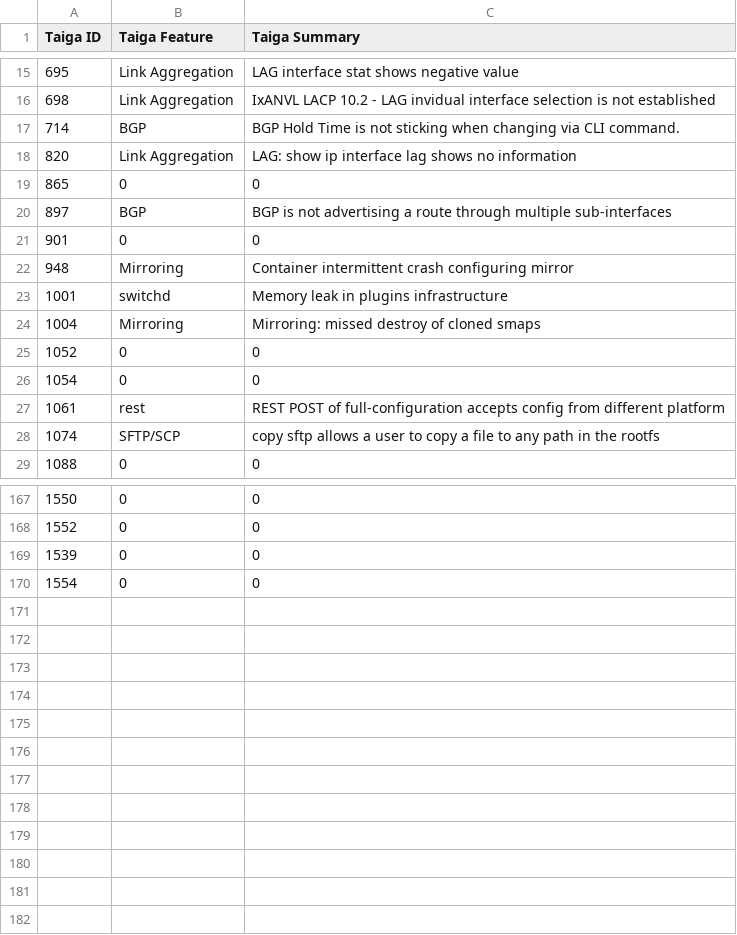
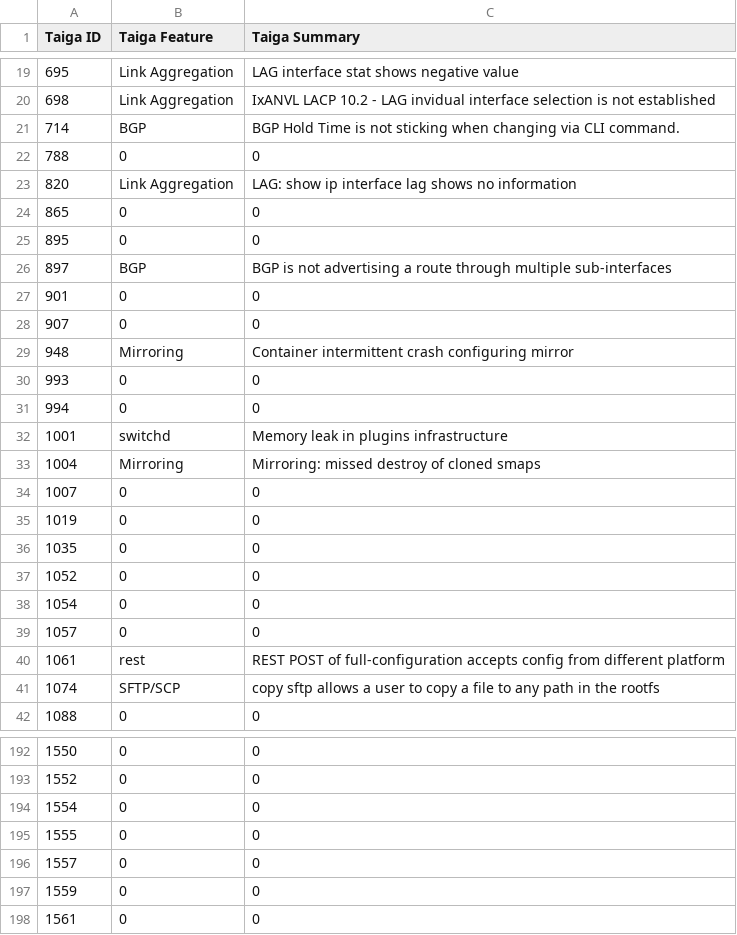
Before and after one commit to OpenSwitchNOS/openswitch-infra-commit-validation, a CSV file: TaigaApprovedDefects.csv, drawn as a sheet; only a part is shown, gaps mark what is left out; the diff covers the shown part only.

Commit message:
updated with latest
Signed-off-by: Scotten <susan.scotten@hpe.com>

```diff
--- a/TaigaApprovedDefects.csv
+++ b/TaigaApprovedDefects.csv
@@ -17,11 +21,20 @@ Taiga ID   ,Taiga Feature,Taiga Summary
 714,BGP,BGP Hold Time is not sticking when changing via CLI command.
+788,0,0
 820,Link Aggregation,LAG: show ip interface lag shows no information
 865,0,0
+895,0,0
 897,BGP,BGP is not advertising a route through multiple sub-interfaces
 901,0,0
+907,0,0
 948,Mirroring,Container intermittent crash configuring mirror
+993,0,0
+994,0,0
 1001,switchd,Memory leak in plugins infrastructure
 1004,Mirroring,Mirroring: missed destroy of cloned smaps
+1007,0,0
+1019,0,0
+1035,0,0
 1052,0,0
 1054,0,0
+1057,0,0
 1061,rest,REST POST of full-configuration accepts config from different platform
@@ -168,3 +193,6 @@ Taiga ID   ,Taiga Feature,Taiga Summary
 1552,0,0
-1539,0,0
 1554,0,0
+1555,0,0
+1557,0,0
+1559,0,0
+1561,0,0
```
Also changed, not shown: 15 added rows elsewhere in this file.
